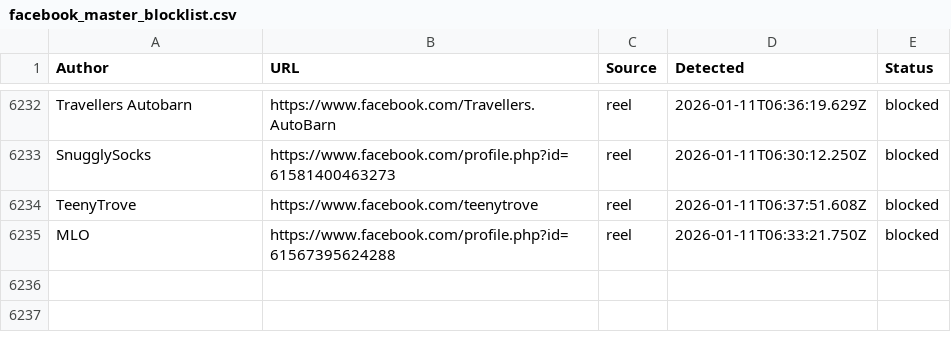
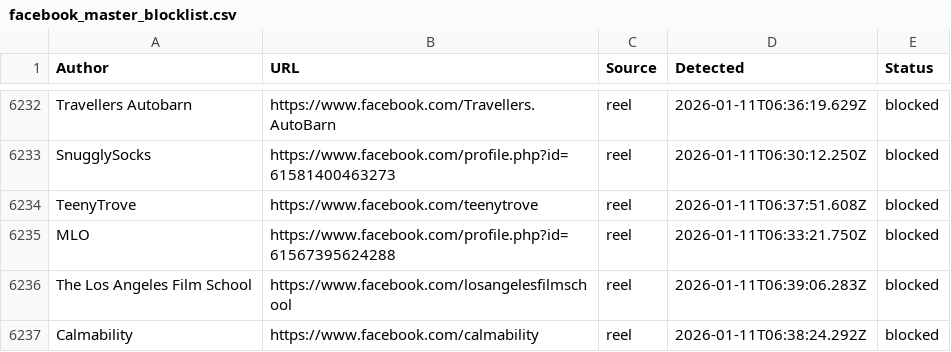
Before and after one commit to SysAdminDoc/AdNull, a CSV file: Blocklists/facebook_master_blocklist.csv, drawn as a sheet; only a part is shown, gaps mark what is left out; the diff names each change by its address in the sheet, - before the commit and + after, or states it on an @@ line.

Commit message:
AdNull sync: +2 new (6236 total)

```diff
--- a/Blocklists/facebook_master_blocklist.csv
+++ b/Blocklists/facebook_master_blocklist.csv
+row 6236: The Los Angeles Film School | https://www.facebook.com/losangelesfilmschool | reel | 2026-01-11T06:39:06.283Z | blocked
+row 6237: Calmability | https://www.facebook.com/calmability | reel | 2026-01-11T06:38:24.292Z | blocked
```
